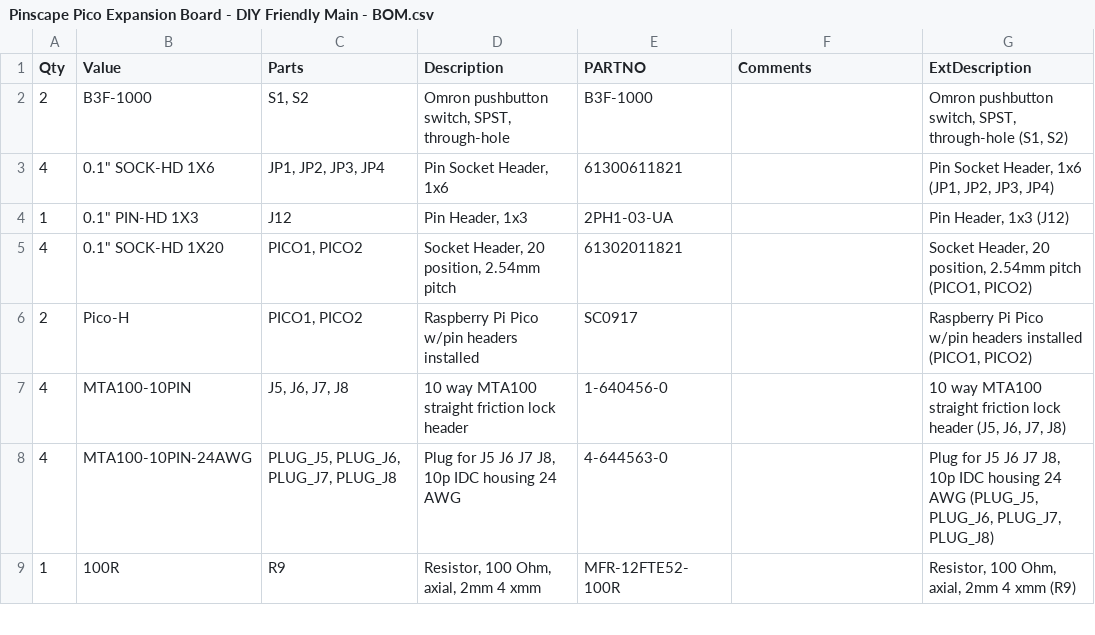
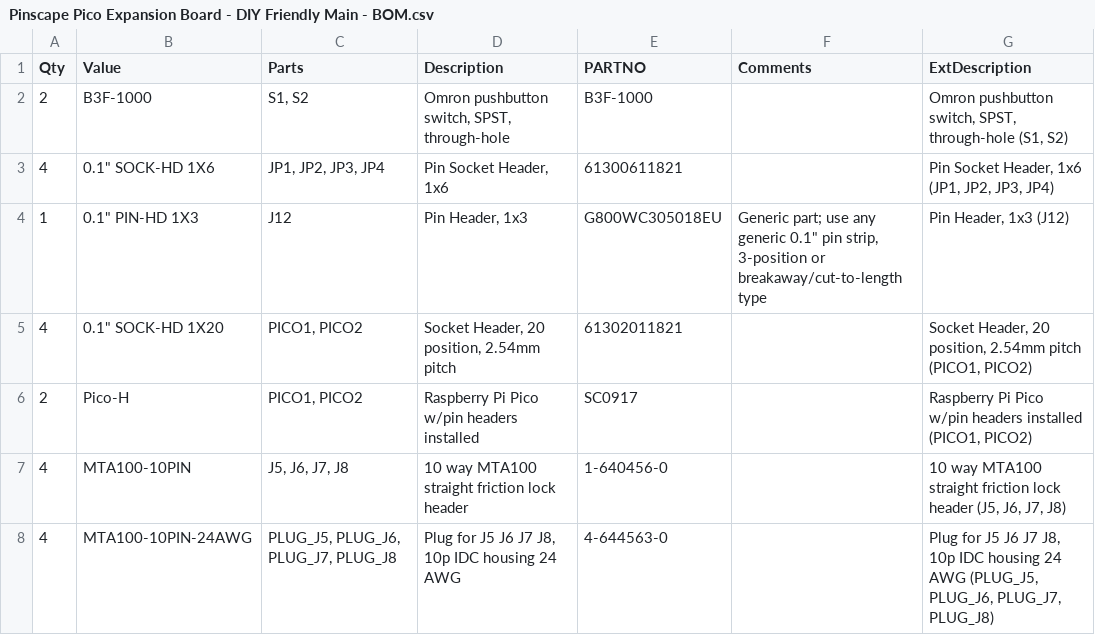
Before and after one commit to mjrgh/PinscapePico, a CSV file: ExpansionBoards/DIY-Friendly/MainBoard/Pinscape Pico Expansion Board - DIY Friendly Main - BOM.csv, drawn as a sheet; only a part is shown; the shorter side is filled out with more unchanged rows.

Commit message:
exp board: DIY main: correct BOM line item for 3P pin strip

```diff
--- a/ExpansionBoards/DIY-Friendly/MainBoard/Pinscape Pico Expansion Board - DIY Friendly Main - BOM.csv
+++ b/ExpansionBoards/DIY-Friendly/MainBoard/Pinscape Pico Expansion Board - DIY Friendly Main - BOM.csv
@@ -3,3 +3,3 @@ Qty,Value,Parts,Description,PARTNO,Comments,ExtDescription
 4,"0.1"" SOCK-HD 1X6","JP1, JP2, JP3, JP4","Pin Socket Header, 1x6",61300611821,,"Pin Socket Header, 1x6 (JP1, JP2, JP3, JP4)"
-1,"0.1"" PIN-HD 1X3",J12,"Pin Header, 1x3",2PH1-03-UA,,"Pin Header, 1x3 (J12)"
+1,"0.1"" PIN-HD 1X3",J12,"Pin Header, 1x3",G800WC305018EU,"Generic part; use any generic 0.1"" pin strip, 3-position or breakaway/cut-to-length type","Pin Header, 1x3 (J12)"
 4,"0.1"" SOCK-HD 1X20","PICO1, PICO2","Socket Header, 20 position, 2.54mm pitch",61302011821,,"Socket Header, 20 position, 2.54mm pitch (PICO1, PICO2)"
```
